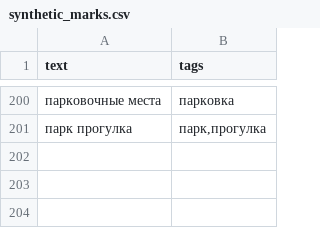
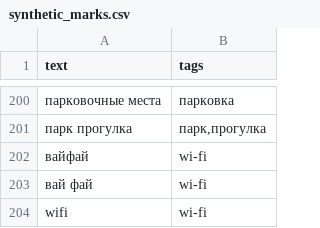
Before and after one commit to CyberCatsMISIS/2gis-marks-classifier, a CSV file: app/synthetic_marks.csv, drawn as a sheet; only a part is shown, gaps mark what is left out; the diff names each change by its address in the sheet, - before the commit and + after, or states it on an @@ line.

Commit message:
update marks

```diff
--- a/app/synthetic_marks.csv
+++ b/app/synthetic_marks.csv
+row 202: вайфай | wi-fi
+row 203: вай фай | wi-fi
+row 204: wifi | wi-fi
```
Also changed, not shown: 1 other file.
